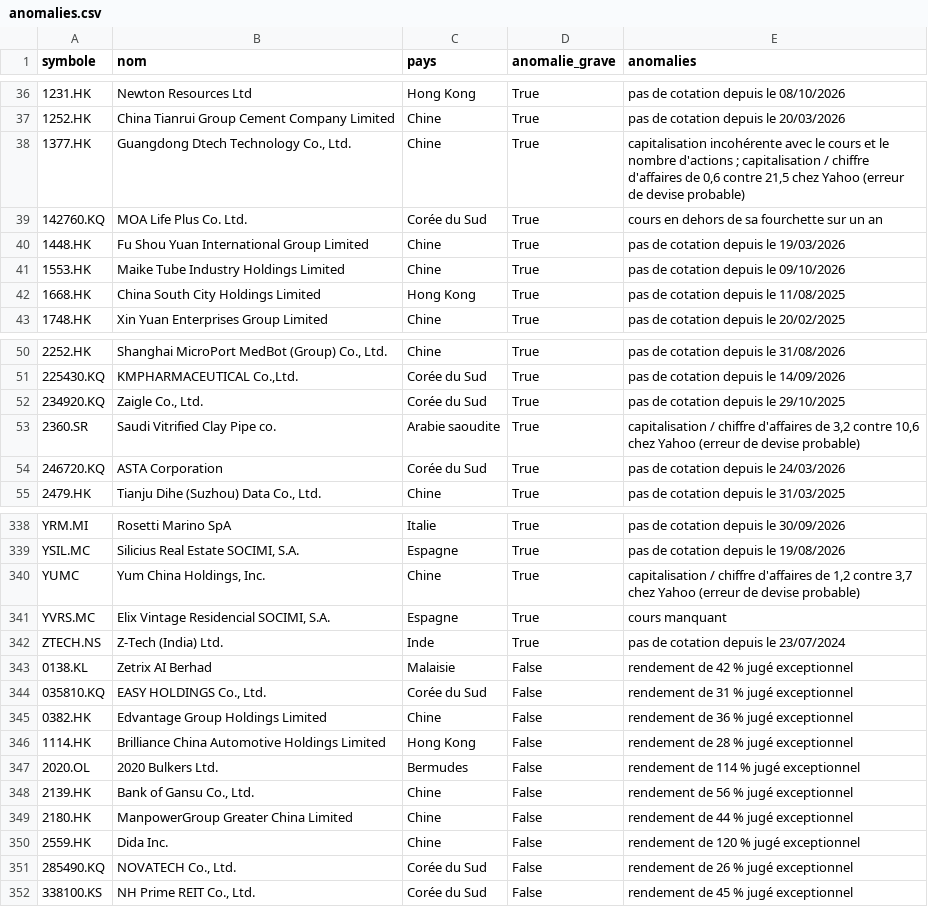
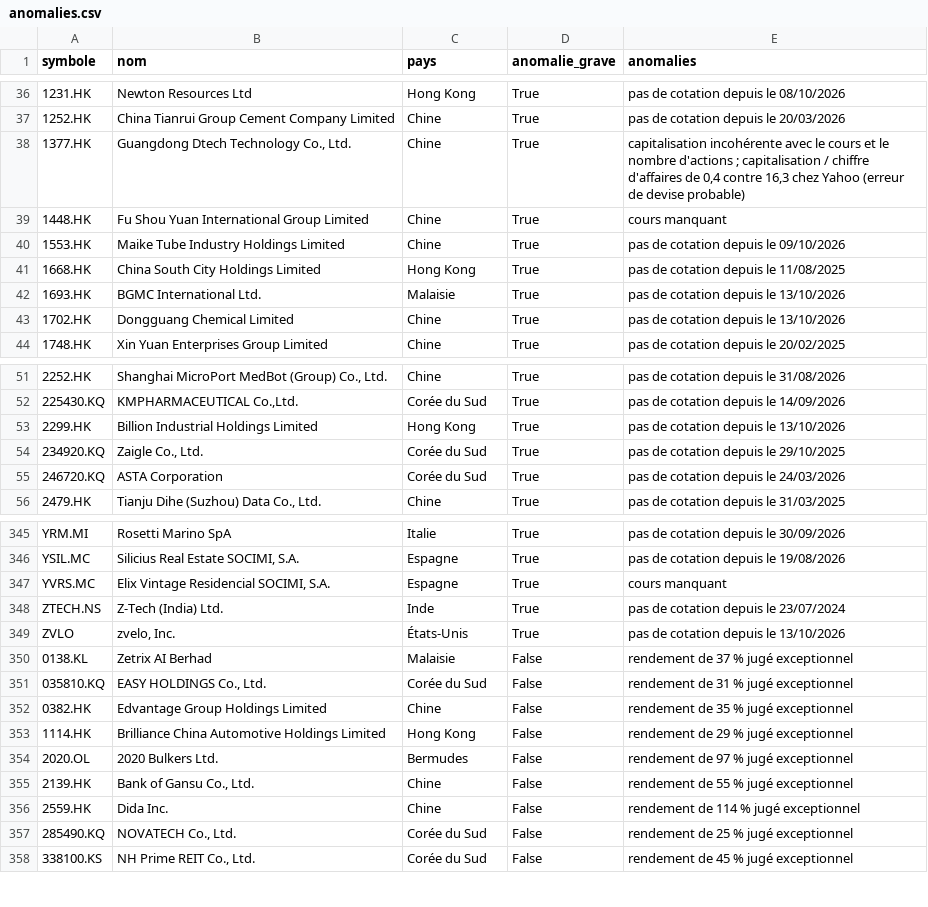
Before and after one commit to benicrux/screener-actions, a CSV file: data/anomalies.csv, drawn as a sheet; only a part is shown, gaps mark what is left out; the diff covers the shown part only.

```diff
--- a/data/anomalies.csv
+++ b/data/anomalies.csv
@@ -37,7 +37,8 @@ symbole,nom,pays,anomalie_grave,anomalies
 1252.HK,China Tianrui Group Cement Company Limited,Chine,True,pas de cotation depuis le 20/03/2026
-1377.HK,"Guangdong Dtech Technology Co., Ltd.",Chine,True,"capitalisation incohérente avec le cours et le nombre d'actions ; capitalisation / chiffre d'affaires de 0,6 contre 21,5 chez Yahoo (erreur de devise probable)"
-142760.KQ,MOA Life Plus Co. Ltd.,Corée du Sud,True,cours en dehors de sa fourchette sur un an
-1448.HK,Fu Shou Yuan International Group Limited,Chine,True,pas de cotation depuis le 19/03/2026
+1377.HK,"Guangdong Dtech Technology Co., Ltd.",Chine,True,"capitalisation incohérente avec le cours et le nombre d'actions ; capitalisation / chiffre d'affaires de 0,4 contre 16,3 chez Yahoo (erreur de devise probable)"
+1448.HK,Fu Shou Yuan International Group Limited,Chine,True,cours manquant
 1553.HK,Maike Tube Industry Holdings Limited,Chine,True,pas de cotation depuis le 09/10/2026
 1668.HK,China South City Holdings Limited,Hong Kong,True,pas de cotation depuis le 11/08/2025
+1693.HK,BGMC International Ltd.,Malaisie,True,pas de cotation depuis le 13/10/2026
+1702.HK,Dongguang Chemical Limited,Chine,True,pas de cotation depuis le 13/10/2026
 1748.HK,Xin Yuan Enterprises Group Limited,Chine,True,pas de cotation depuis le 20/02/2025
@@ -51,4 +52,4 @@ symbole,nom,pays,anomalie_grave,anomalies
 225430.KQ,"KMPHARMACEUTICAL Co.,Ltd.",Corée du Sud,True,pas de cotation depuis le 14/09/2026
+2299.HK,Billion Industrial Holdings Limited,Hong Kong,True,pas de cotation depuis le 13/10/2026
 234920.KQ,"Zaigle Co., Ltd.",Corée du Sud,True,pas de cotation depuis le 29/10/2025
-2360.SR,Saudi Vitrified Clay Pipe co.,Arabie saoudite,True,"capitalisation / chiffre d'affaires de 3,2 contre 10,6 chez Yahoo (erreur de devise probable)"
 246720.KQ,ASTA Corporation,Corée du Sud,True,pas de cotation depuis le 24/03/2026
@@ -339,14 +346,13 @@ YRM.MI,Rosetti Marino SpA,Italie,True,pas de cotation depuis le 30/09/2026
 YSIL.MC,"Silicius Real Estate SOCIMI, S.A.",Espagne,True,pas de cotation depuis le 19/08/2026
-YUMC,"Yum China Holdings, Inc.",Chine,True,"capitalisation / chiffre d'affaires de 1,2 contre 3,7 chez Yahoo (erreur de devise probable)"
 YVRS.MC,"Elix Vintage Residencial SOCIMI, S.A.",Espagne,True,cours manquant
 ZTECH.NS,Z-Tech (India) Ltd.,Inde,True,pas de cotation depuis le 23/07/2024
-0138.KL,Zetrix AI Berhad,Malaisie,False,rendement de 42 % jugé exceptionnel
+ZVLO,"zvelo, Inc.",États-Unis,True,pas de cotation depuis le 13/10/2026
+0138.KL,Zetrix AI Berhad,Malaisie,False,rendement de 37 % jugé exceptionnel
 035810.KQ,"EASY HOLDINGS Co., Ltd.",Corée du Sud,False,rendement de 31 % jugé exceptionnel
-0382.HK,Edvantage Group Holdings Limited,Chine,False,rendement de 36 % jugé exceptionnel
-1114.HK,Brilliance China Automotive Holdings Limited,Hong Kong,False,rendement de 28 % jugé exceptionnel
-2020.OL,2020 Bulkers Ltd.,Bermudes,False,rendement de 114 % jugé exceptionnel
-2139.HK,"Bank of Gansu Co., Ltd.",Chine,False,rendement de 56 % jugé exceptionnel
-2180.HK,ManpowerGroup Greater China Limited,Chine,False,rendement de 44 % jugé exceptionnel
-2559.HK,Dida Inc.,Chine,False,rendement de 120 % jugé exceptionnel
-285490.KQ,"NOVATECH Co., Ltd.",Corée du Sud,False,rendement de 26 % jugé exceptionnel
+0382.HK,Edvantage Group Holdings Limited,Chine,False,rendement de 35 % jugé exceptionnel
+1114.HK,Brilliance China Automotive Holdings Limited,Hong Kong,False,rendement de 29 % jugé exceptionnel
+2020.OL,2020 Bulkers Ltd.,Bermudes,False,rendement de 97 % jugé exceptionnel
+2139.HK,"Bank of Gansu Co., Ltd.",Chine,False,rendement de 55 % jugé exceptionnel
+2559.HK,Dida Inc.,Chine,False,rendement de 114 % jugé exceptionnel
+285490.KQ,"NOVATECH Co., Ltd.",Corée du Sud,False,rendement de 25 % jugé exceptionnel
 338100.KS,"NH Prime REIT Co., Ltd.",Corée du Sud,False,rendement de 45 % jugé exceptionnel
```
Also changed, not shown: 15 added rows, 9 removed rows and 5 edited cells elsewhere in this file, data/devises.csv, 5 other files.
